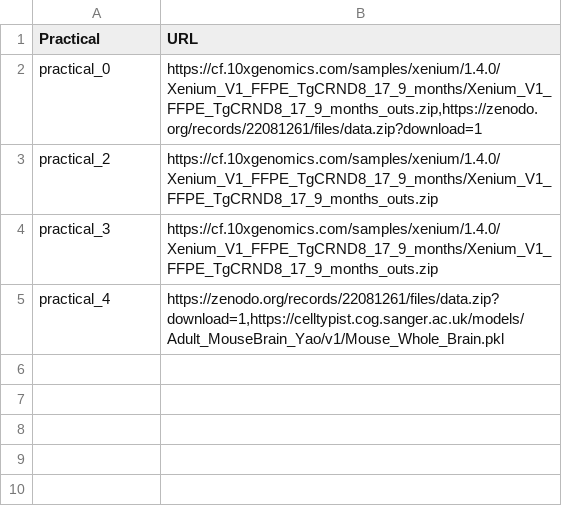
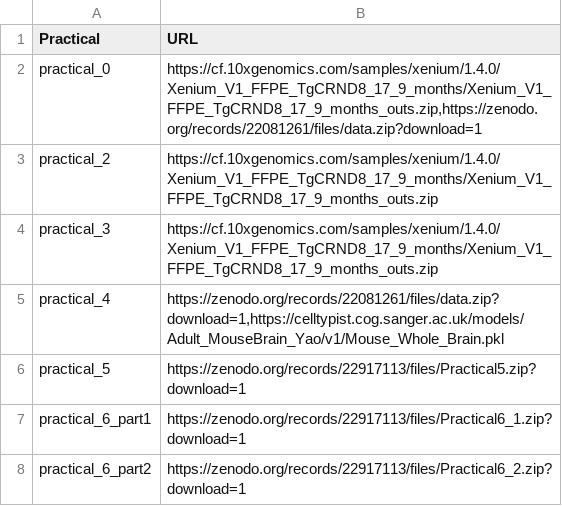
Before and after one commit to elixir-europe-training/ELIXIR-SCO-spatial-omics-2026, a TSV file: docker/practical_data.tsv, drawn as a sheet.

Commit message:
Adds datasets for practicals 5 & 6 to practical_data.tsv

```diff
--- a/docker/practical_data.tsv
+++ b/docker/practical_data.tsv
@@ -5 +5,4 @@ practical_3	https://cf.10xgenomics.com/samples/xenium/1.4.0/Xenium_V1_FFPE_TgCRN
 practical_4	https://zenodo.org/records/22081261/files/data.zip?download=1,https://celltypist.cog.sanger.ac.uk/models/Adult_MouseBrain_Yao/v1/Mouse_Whole_Brain.pkl
+practical_5	https://zenodo.org/records/22917113/files/Practical5.zip?download=1
+practical_6_part1	https://zenodo.org/records/22917113/files/Practical6_1.zip?download=1
+practical_6_part2	https://zenodo.org/records/22917113/files/Practical6_2.zip?download=1
```
